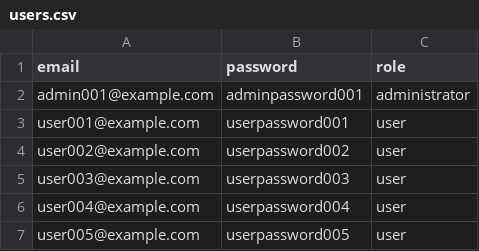
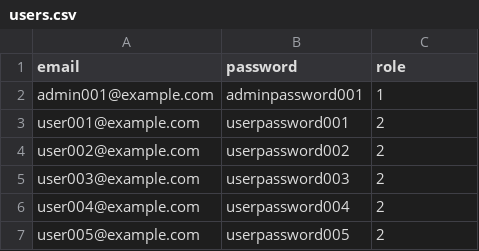
Before and after one commit to HayatoOhki/coachtech-fleamarket, a CSV file: src/database/seeders/data/users.csv, drawn as a sheet.

```diff
--- a/src/database/seeders/data/users.csv
+++ b/src/database/seeders/data/users.csv
@@ -1,7 +1,7 @@
 email,password,role
-admin001@example.com,adminpassword001,administrator
-user001@example.com,userpassword001,user
-user002@example.com,userpassword002,user
-user003@example.com,userpassword003,user
-user004@example.com,userpassword004,user
-user005@example.com,userpassword005,user
+admin001@example.com,adminpassword001,1
+user001@example.com,userpassword001,2
+user002@example.com,userpassword002,2
+user003@example.com,userpassword003,2
+user004@example.com,userpassword004,2
+user005@example.com,userpassword005,2
```
Also changed, not shown: 38 other files.
